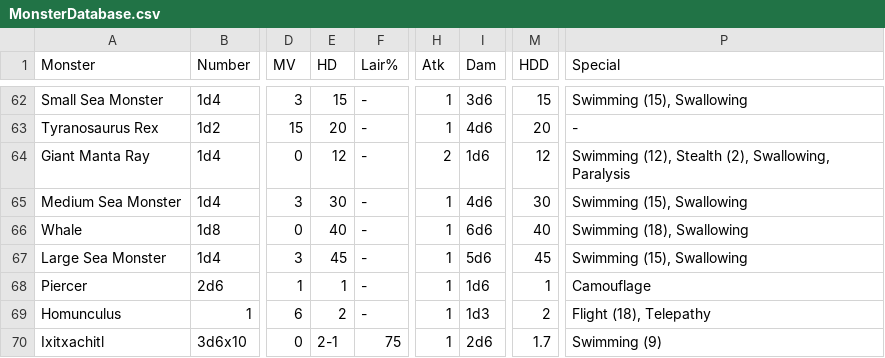
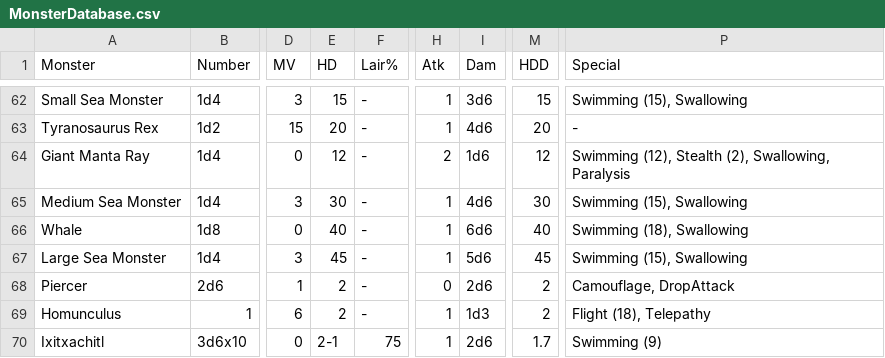
Before and after one commit to danielrcollins1/Arena, a CSV file: MonsterDatabase.csv, drawn as a sheet; only a part is shown, gaps mark what is left out; the diff names each change by its address in the sheet, - before the commit and + after, or states it on an @@ line.

Commit message:
Give Piercers one-and-done drop attack

```diff
--- a/MonsterDatabase.csv
+++ b/MonsterDatabase.csv
-E68 (HD): 1
+E68 (HD): 2
-H68 (Atk): 1
+H68 (Atk): 0
-I68 (Dam): 1d6
+I68 (Dam): 2d6
-M68 (HDD): 1
+M68 (HDD): 2
-P68 (Special): Camouflage
+P68 (Special): Camouflage, DropAttack
```
Also changed, not shown: 2 other files.
